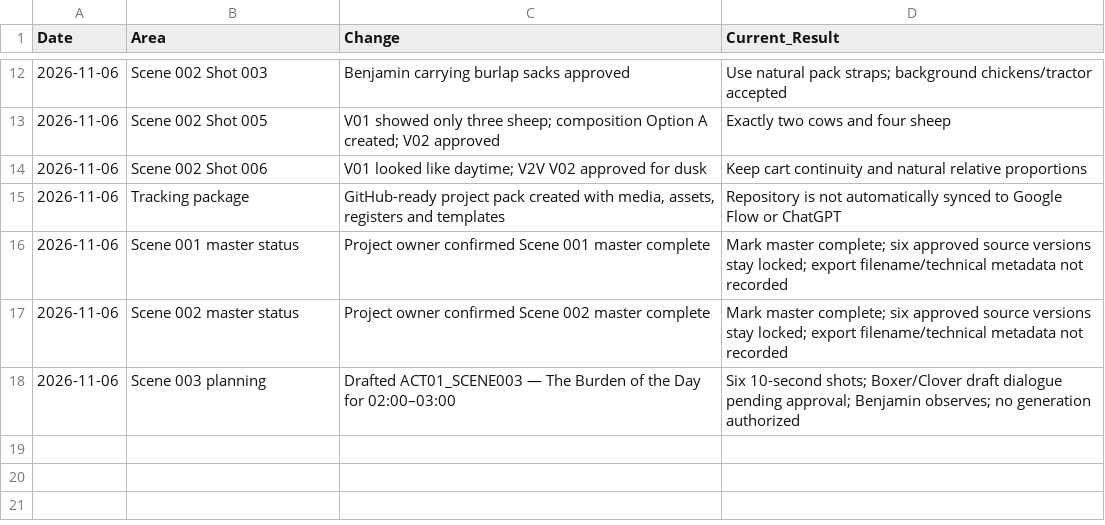
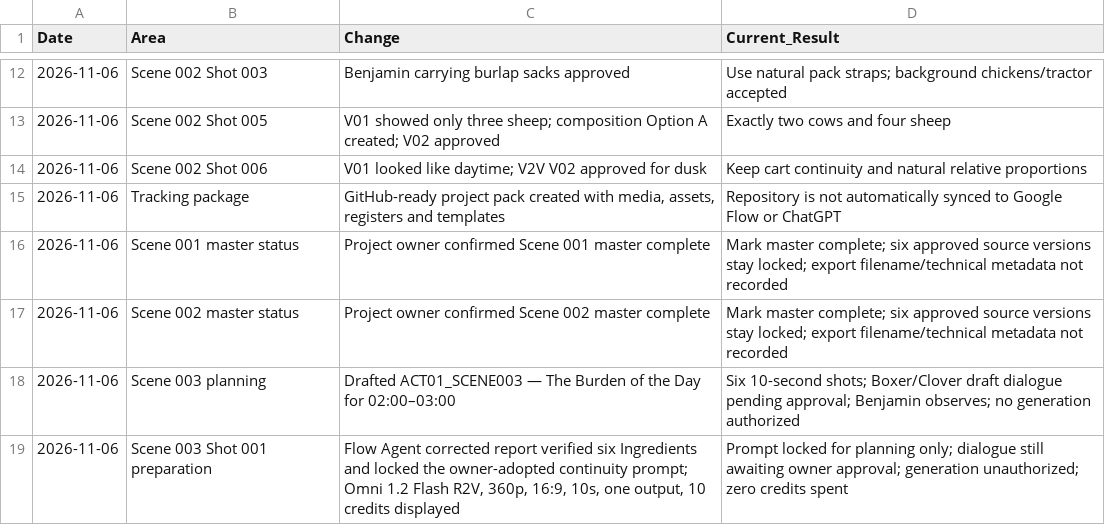
Before and after one commit to a-kabeer/Animal-Farm-The-Price-of-Power, a CSV file: 00_FILM_BIBLE/PRODUCTION_TRACKING/09_CHANGE_HISTORY.csv, drawn as a sheet; only a part is shown, gaps mark what is left out.

Commit message:
Log final Scene 003 Shot 001 preparation report

```diff
--- a/00_FILM_BIBLE/PRODUCTION_TRACKING/09_CHANGE_HISTORY.csv
+++ b/00_FILM_BIBLE/PRODUCTION_TRACKING/09_CHANGE_HISTORY.csv
@@ -18 +18,2 @@
 "2026-11-06","Scene 003 planning","Drafted ACT01_SCENE003 — The Burden of the Day for 02:00–03:00","Six 10-second shots; Boxer/Clover draft dialogue pending approval; Benjamin observes; no generation authorized"
+"2026-11-06","Scene 003 Shot 001 preparation","Flow Agent corrected report verified six Ingredients and locked the owner-adopted continuity prompt; Omni 1.2 Flash R2V, 360p, 16:9, 10s, one output, 10 credits displayed","Prompt locked for planning only; dialogue still awaiting owner approval; generation unauthorized; zero credits spent"
```
